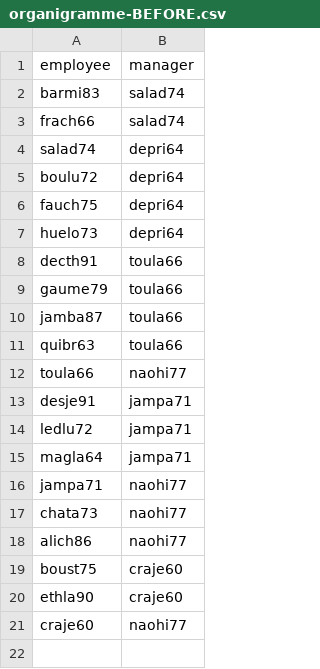
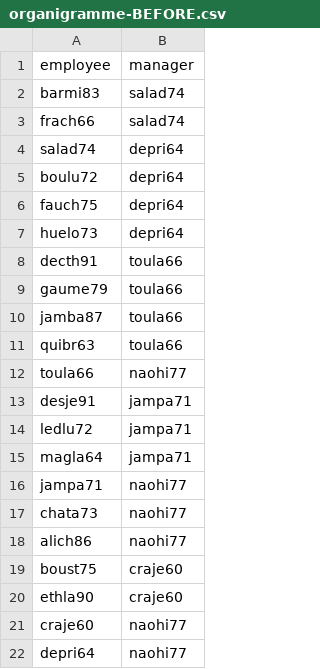
Before and after one commit to adriens/reorg-graph, a CSV file: organigramme-BEFORE.csv, drawn as a sheet; the diff names each change by its address in the sheet, - before the commit and + after, or states it on an @@ line.

Commit message:
fix

```diff
--- a/organigramme-BEFORE.csv
+++ b/organigramme-BEFORE.csv
+row 22: depri64 | naohi77
```
